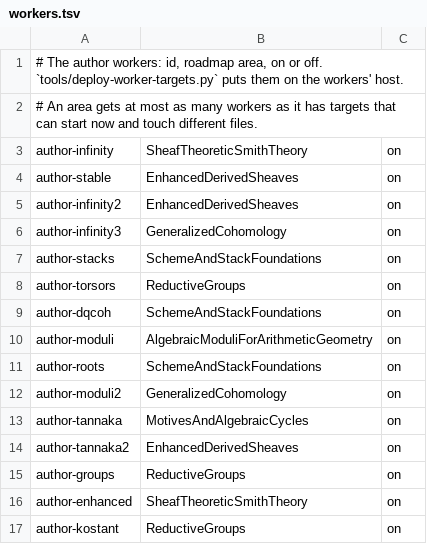
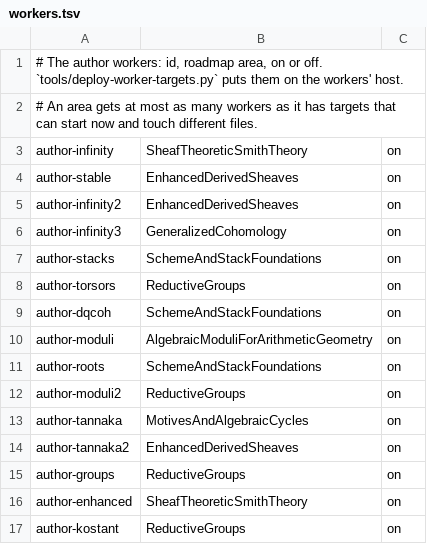
Before and after one commit to WHY-Op109/GLCinLean, a TSV file: docs/worker-targets/workers.tsv, drawn as a sheet.

```diff
--- a/docs/worker-targets/workers.tsv
+++ b/docs/worker-targets/workers.tsv
@@ -11,3 +11,3 @@ author-moduli	AlgebraicModuliForArithmeticGeometry	on
 author-roots	SchemeAndStackFoundations	on
-author-moduli2	GeneralizedCohomology	on
+author-moduli2	ReductiveGroups	on
 author-tannaka	MotivesAndAlgebraicCycles	on
```
Also changed, not shown: 3 other files.
